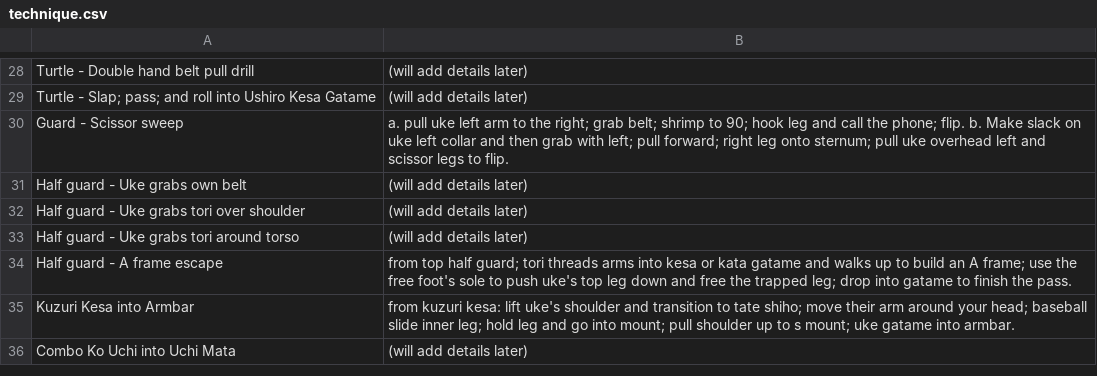
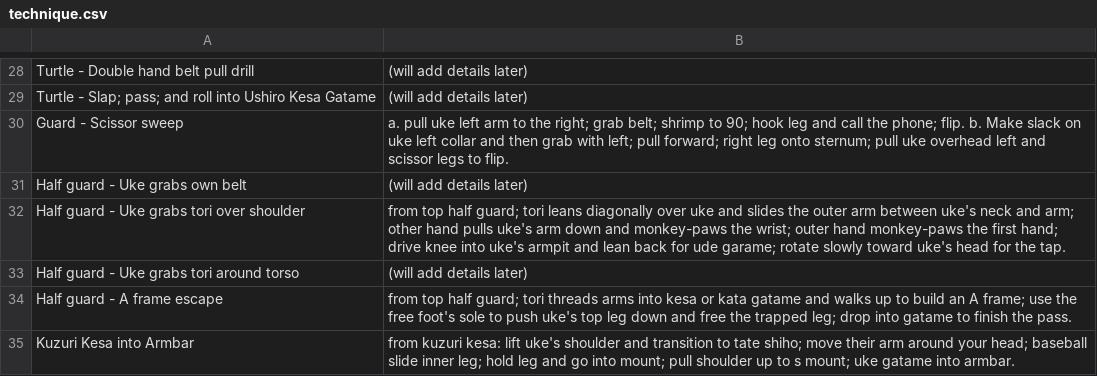
Before and after one commit to grayboywilliams/judo-flashcards, a CSV file: study/yonkyu/technique.csv, drawn as a sheet; only a part is shown, gaps mark what is left out; the shorter side is filled out with more unchanged rows.

```diff
--- a/study/yonkyu/technique.csv
+++ b/study/yonkyu/technique.csv
@@ -31,3 +31,3 @@ Guard - Scissor sweep,a. pull uke left arm to the right; grab belt; shrimp to 90
 Half guard - Uke grabs own belt,(will add details later)
-Half guard - Uke grabs tori over shoulder,(will add details later)
+Half guard - Uke grabs tori over shoulder,from top half guard; tori leans diagonally over uke and slides the outer arm between uke's neck and arm; other hand pulls uke's arm down and monkey-paws the wrist; outer hand monkey-paws the first hand; drive knee into uke's armpit and lean back for ude garame; rotate slowly toward uke's head for the tap.
 Half guard - Uke grabs tori around torso,(will add details later)
```
Also changed, not shown: 1 other file.
